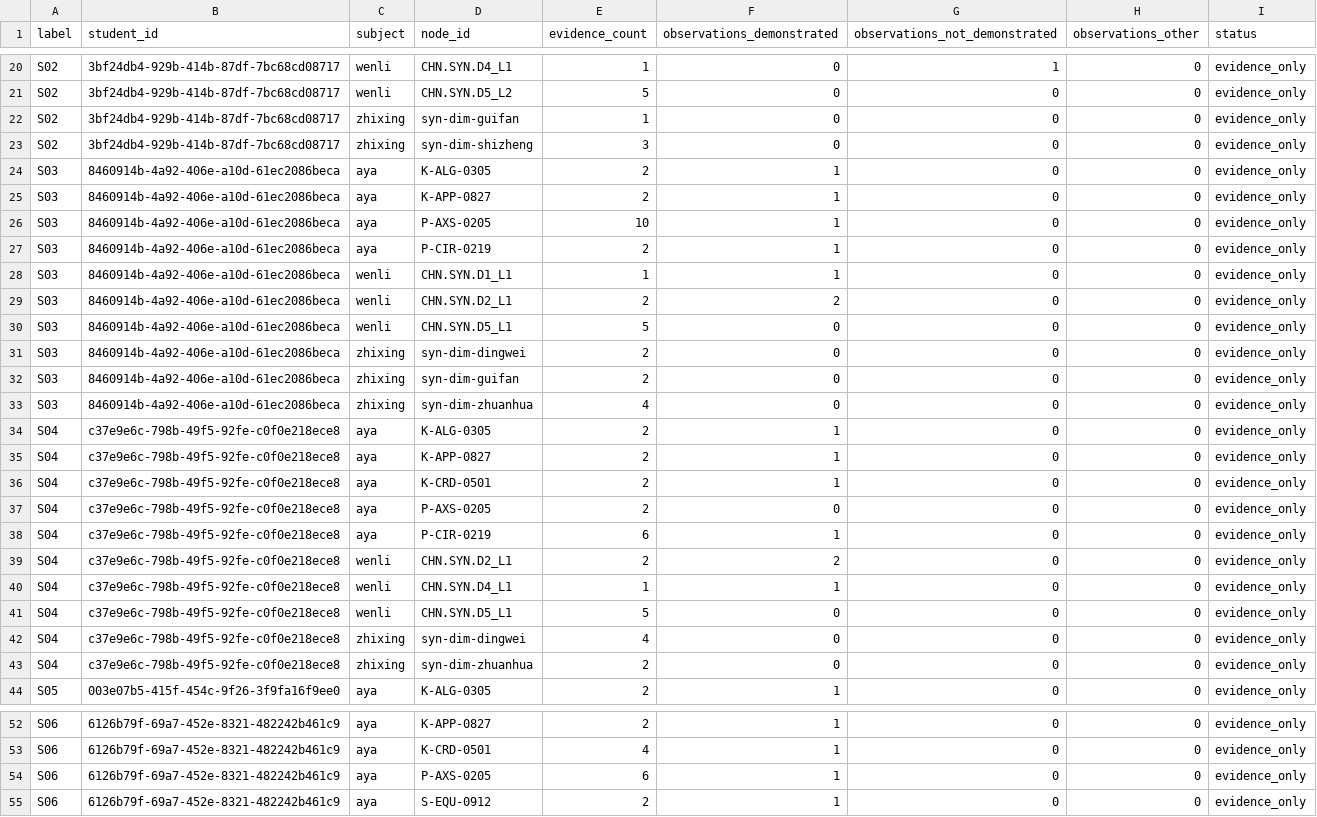
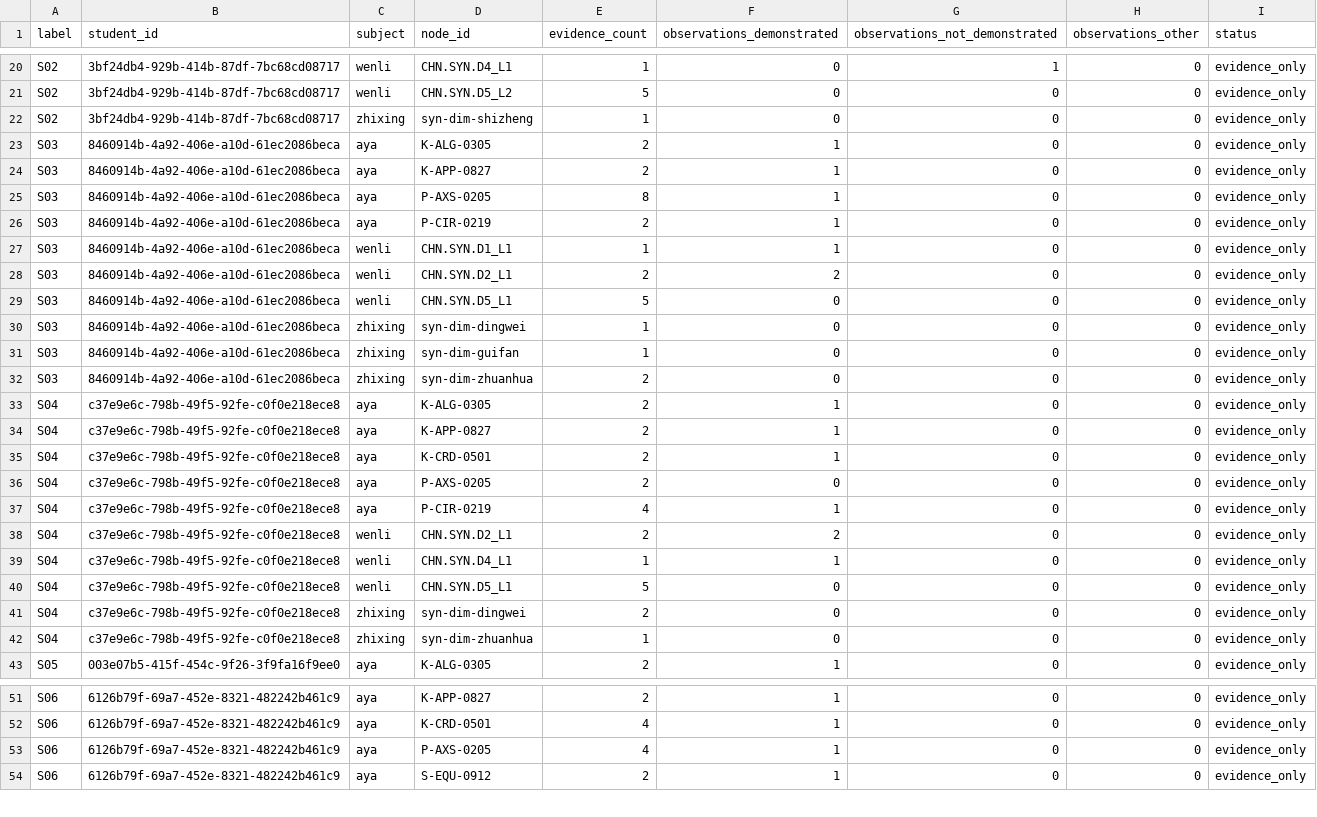
Before and after one commit to zeemen/starbuddy, a CSV file: tools/e2e-cohort/sample/nodes.csv, drawn as a sheet; only a part is shown, gaps mark what is left out; the diff covers the shown part only.

```diff
--- a/tools/e2e-cohort/sample/nodes.csv
+++ b/tools/e2e-cohort/sample/nodes.csv
@@ -21,7 +21,6 @@ S02,3bf24db4-929b-414b-87df-7bc68cd08717,wenli,CHN.SYN.D4_L1,1,0,1,0,evidence_on
 S02,3bf24db4-929b-414b-87df-7bc68cd08717,wenli,CHN.SYN.D5_L2,5,0,0,0,evidence_only
-S02,3bf24db4-929b-414b-87df-7bc68cd08717,zhixing,syn-dim-guifan,1,0,0,0,evidence_only
-S02,3bf24db4-929b-414b-87df-7bc68cd08717,zhixing,syn-dim-shizheng,3,0,0,0,evidence_only
+S02,3bf24db4-929b-414b-87df-7bc68cd08717,zhixing,syn-dim-shizheng,1,0,0,0,evidence_only
 S03,8460914b-4a92-406e-a10d-61ec2086beca,aya,K-ALG-0305,2,1,0,0,evidence_only
 S03,8460914b-4a92-406e-a10d-61ec2086beca,aya,K-APP-0827,2,1,0,0,evidence_only
-S03,8460914b-4a92-406e-a10d-61ec2086beca,aya,P-AXS-0205,10,1,0,0,evidence_only
+S03,8460914b-4a92-406e-a10d-61ec2086beca,aya,P-AXS-0205,8,1,0,0,evidence_only
 S03,8460914b-4a92-406e-a10d-61ec2086beca,aya,P-CIR-0219,2,1,0,0,evidence_only
@@ -30,5 +29,5 @@ S03,8460914b-4a92-406e-a10d-61ec2086beca,wenli,CHN.SYN.D2_L1,2,2,0,0,evidence_on
 S03,8460914b-4a92-406e-a10d-61ec2086beca,wenli,CHN.SYN.D5_L1,5,0,0,0,evidence_only
-S03,8460914b-4a92-406e-a10d-61ec2086beca,zhixing,syn-dim-dingwei,2,0,0,0,evidence_only
-S03,8460914b-4a92-406e-a10d-61ec2086beca,zhixing,syn-dim-guifan,2,0,0,0,evidence_only
-S03,8460914b-4a92-406e-a10d-61ec2086beca,zhixing,syn-dim-zhuanhua,4,0,0,0,evidence_only
+S03,8460914b-4a92-406e-a10d-61ec2086beca,zhixing,syn-dim-dingwei,1,0,0,0,evidence_only
+S03,8460914b-4a92-406e-a10d-61ec2086beca,zhixing,syn-dim-guifan,1,0,0,0,evidence_only
+S03,8460914b-4a92-406e-a10d-61ec2086beca,zhixing,syn-dim-zhuanhua,2,0,0,0,evidence_only
 S04,c37e9e6c-798b-49f5-92fe-c0f0e218ece8,aya,K-ALG-0305,2,1,0,0,evidence_only
@@ -37,3 +36,3 @@ S04,c37e9e6c-798b-49f5-92fe-c0f0e218ece8,aya,K-CRD-0501,2,1,0,0,evidence_only
 S04,c37e9e6c-798b-49f5-92fe-c0f0e218ece8,aya,P-AXS-0205,2,0,0,0,evidence_only
-S04,c37e9e6c-798b-49f5-92fe-c0f0e218ece8,aya,P-CIR-0219,6,1,0,0,evidence_only
+S04,c37e9e6c-798b-49f5-92fe-c0f0e218ece8,aya,P-CIR-0219,4,1,0,0,evidence_only
 S04,c37e9e6c-798b-49f5-92fe-c0f0e218ece8,wenli,CHN.SYN.D2_L1,2,2,0,0,evidence_only
@@ -41,4 +40,4 @@ S04,c37e9e6c-798b-49f5-92fe-c0f0e218ece8,wenli,CHN.SYN.D4_L1,1,1,0,0,evidence_on
 S04,c37e9e6c-798b-49f5-92fe-c0f0e218ece8,wenli,CHN.SYN.D5_L1,5,0,0,0,evidence_only
-S04,c37e9e6c-798b-49f5-92fe-c0f0e218ece8,zhixing,syn-dim-dingwei,4,0,0,0,evidence_only
-S04,c37e9e6c-798b-49f5-92fe-c0f0e218ece8,zhixing,syn-dim-zhuanhua,2,0,0,0,evidence_only
+S04,c37e9e6c-798b-49f5-92fe-c0f0e218ece8,zhixing,syn-dim-dingwei,2,0,0,0,evidence_only
+S04,c37e9e6c-798b-49f5-92fe-c0f0e218ece8,zhixing,syn-dim-zhuanhua,1,0,0,0,evidence_only
 S05,003e07b5-415f-454c-9f26-3f9fa16f9ee0,aya,K-ALG-0305,2,1,0,0,evidence_only
@@ -53,3 +52,3 @@ S06,6126b79f-69a7-452e-8321-482242b461c9,aya,K-APP-0827,2,1,0,0,evidence_only
 S06,6126b79f-69a7-452e-8321-482242b461c9,aya,K-CRD-0501,4,1,0,0,evidence_only
-S06,6126b79f-69a7-452e-8321-482242b461c9,aya,P-AXS-0205,6,1,0,0,evidence_only
+S06,6126b79f-69a7-452e-8321-482242b461c9,aya,P-AXS-0205,4,1,0,0,evidence_only
 S06,6126b79f-69a7-452e-8321-482242b461c9,aya,S-EQU-0912,2,1,0,0,evidence_only
```
Also changed, not shown: 5 removed rows and 41 edited cells elsewhere in this file, tools/e2e-cohort/sample/events.csv, 45 other files.
